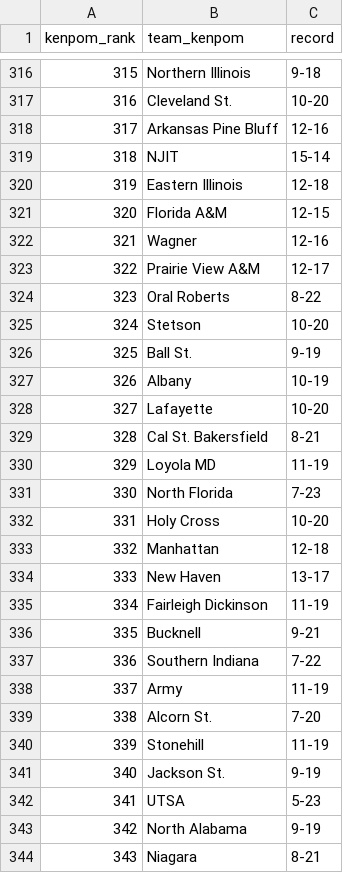
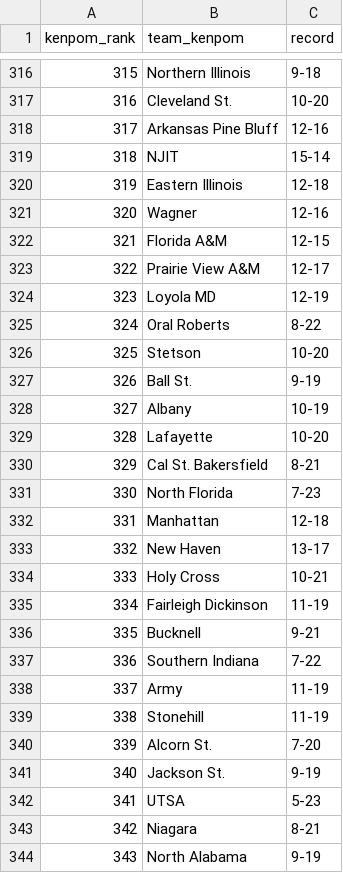
Before and after one commit to kylevogel/cbb-ratings-pipeline, a CSV file: data_raw/kenpom_rankings.csv, drawn as a sheet; only a part is shown, gaps mark what is left out; the diff covers the shown part only.

```diff
--- a/data_raw/kenpom_rankings.csv
+++ b/data_raw/kenpom_rankings.csv
@@ -320,16 +320,16 @@ kenpom_rank,team_kenpom,record
 319,Eastern Illinois,12-18
-320,Florida A&M,12-15
-321,Wagner,12-16
+320,Wagner,12-16
+321,Florida A&M,12-15
 322,Prairie View A&M,12-17
-323,Oral Roberts,8-22
-324,Stetson,10-20
-325,Ball St.,9-19
-326,Albany,10-19
-327,Lafayette,10-20
-328,Cal St. Bakersfield,8-21
-329,Loyola MD,11-19
+323,Loyola MD,12-19
+324,Oral Roberts,8-22
+325,Stetson,10-20
+326,Ball St.,9-19
+327,Albany,10-19
+328,Lafayette,10-20
+329,Cal St. Bakersfield,8-21
 330,North Florida,7-23
-331,Holy Cross,10-20
-332,Manhattan,12-18
-333,New Haven,13-17
+331,Manhattan,12-18
+332,New Haven,13-17
+333,Holy Cross,10-21
 334,Fairleigh Dickinson,11-19
@@ -338,7 +338,7 @@ kenpom_rank,team_kenpom,record
 337,Army,11-19
-338,Alcorn St.,7-20
-339,Stonehill,11-19
+338,Stonehill,11-19
+339,Alcorn St.,7-20
 340,Jackson St.,9-19
 341,UTSA,5-23
-342,North Alabama,9-19
-343,Niagara,8-21
+342,Niagara,8-21
+343,North Alabama,9-19
```
Also changed, not shown: 155 edited cells elsewhere in this file, data_processed/site_rankings.csv, 1 other file.
